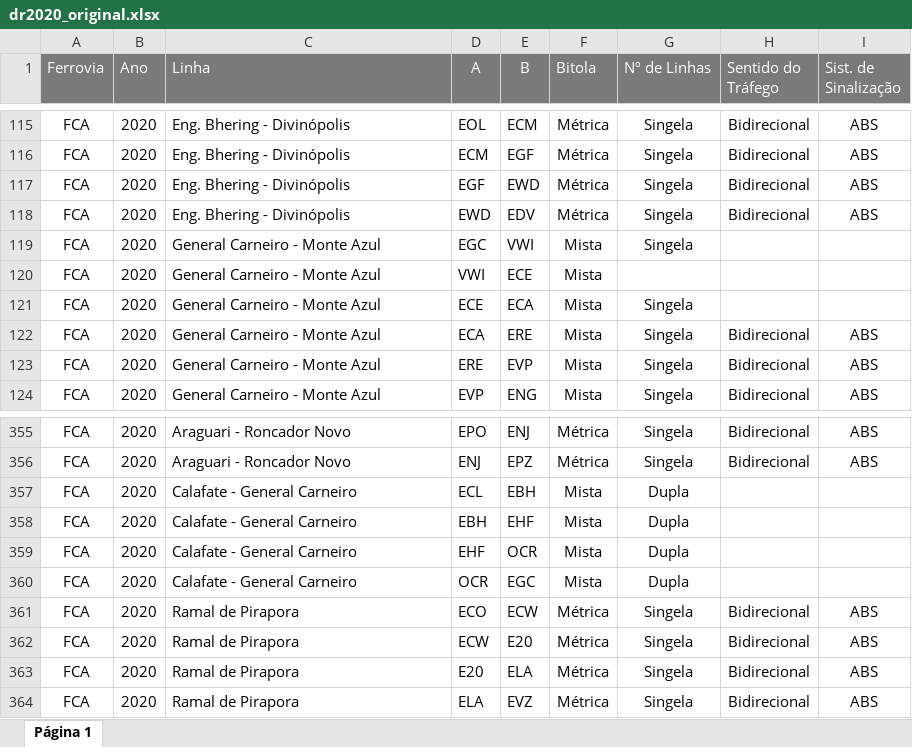
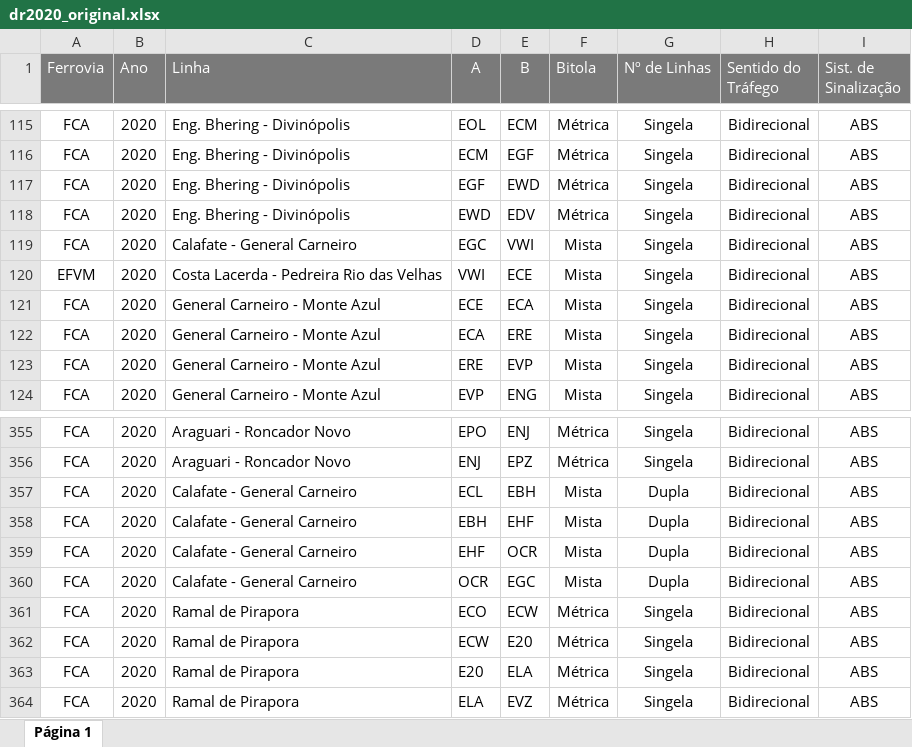
Before and after one commit to tovictorino/declaracao_de_rede, an Excel workbook: Dados/dr2020_original.xlsx, sheet Página 1, drawn as a sheet; only a part is shown, gaps mark what is left out; values as stored, in another font and other column widths than the file's, no borders; removed rows and columns are numbered as before the commit, all else as after; the diff names each change by its address in the sheet, - before the commit and + after, or states it on an @@ line.

```diff
--- a/Dados/dr2020_original.xlsx (sheet Página 1)
+++ b/Dados/dr2020_original.xlsx (sheet Página 1)
-C119 (Linha): General Carneiro - Monte Azul
+C119 (Linha): Calafate - General Carneiro
-H119 (Sentido do Tráfego): (empty)
+H119 (Sentido do Tráfego): Bidirecional
-I119 (Sist. de Sinalização): (empty)
+I119 (Sist. de Sinalização): ABS
-row 120: FCA | 2020 | General Carneiro - Monte Azul | VWI | ECE | Mista
+row 120: EFVM | 2020 | Costa Lacerda - Pedreira Rio das Velhas | VWI | ECE | Mista | Singela | Bidirecional | ABS
-H121 (Sentido do Tráfego): (empty)
+H121 (Sentido do Tráfego): Bidirecional
-I121 (Sist. de Sinalização): (empty)
+I121 (Sist. de Sinalização): ABS
-H357:H360 (Sentido do Tráfego): (empty)
+H357:H360 (Sentido do Tráfego): Bidirecional
-I357:I360 (Sist. de Sinalização): (empty)
+I357:I360 (Sist. de Sinalização): ABS
```
Also changed, not shown: 1 other file.
